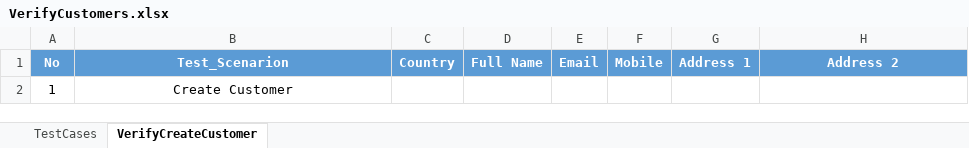
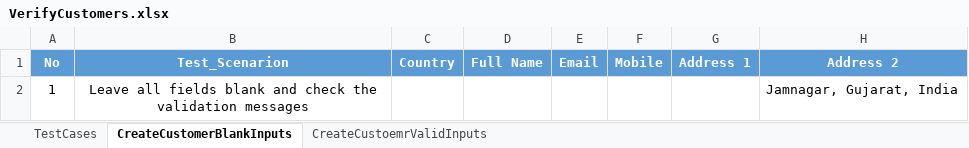
Before and after one commit to QaTechno2017/ReternX, an Excel workbook: src/main/resources/excelfiles/VerifyCustomers.xlsx, sheet CreateCustomerBlankInputs, drawn as a sheet; values as stored, in another font and other column widths than the file's, no borders; the diff names each change by its address in the sheet, - before the commit and + after, or states it on an @@ line.

Commit message:
Create Customer

```diff
--- a/src/main/resources/excelfiles/VerifyCustomers.xlsx (sheet CreateCustomerBlankInputs)
+++ b/src/main/resources/excelfiles/VerifyCustomers.xlsx (sheet CreateCustomerBlankInputs)
-sheet tab: VerifyCreateCustomer
+sheet tab: CreateCustomerBlankInputs
+sheet tab: CreateCustoemrValidInputs
-B2 (Test_Scenarion): Create Customer
+B2 (Test_Scenarion): Leave all fields blank and check the validation messages
-H2 (Address 2): (empty)
+H2 (Address 2): Jamnagar, Gujarat, India
```
Also changed, not shown: sheet TestCases, target/classes/excelfiles/VerifyCustomers.xlsx, 30 other files.
